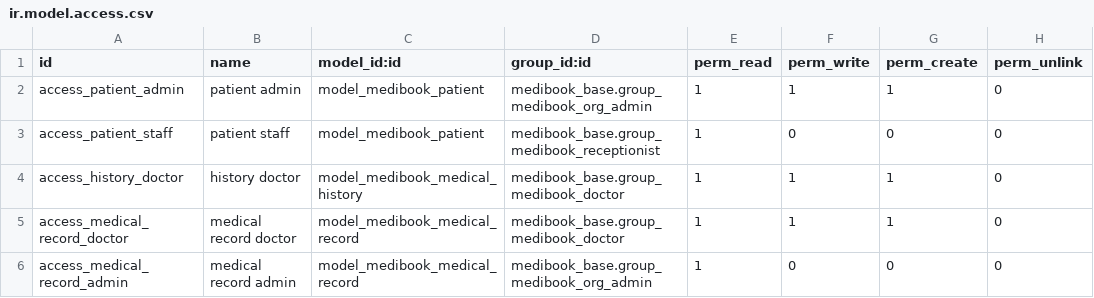
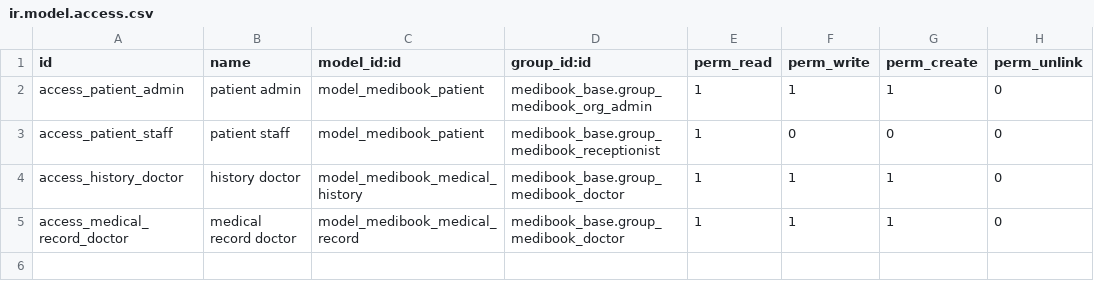
Before and after one commit to 3bdalla3adil/medibook, a CSV file: addons/medibook_patient/security/ir.model.access.csv, drawn as a sheet; the diff names each change by its address in the sheet, - before the commit and + after, or states it on an @@ line.

Commit message:
security(odoo): remove organization admin clinical-record access

```diff
--- a/addons/medibook_patient/security/ir.model.access.csv
+++ b/addons/medibook_patient/security/ir.model.access.csv
-row 6: access_medical_record_admin | medical record admin | model_medibook_medical_record | medibook_base.group_medibook_org_admin | 1 | 0 | 0 | 0
```
